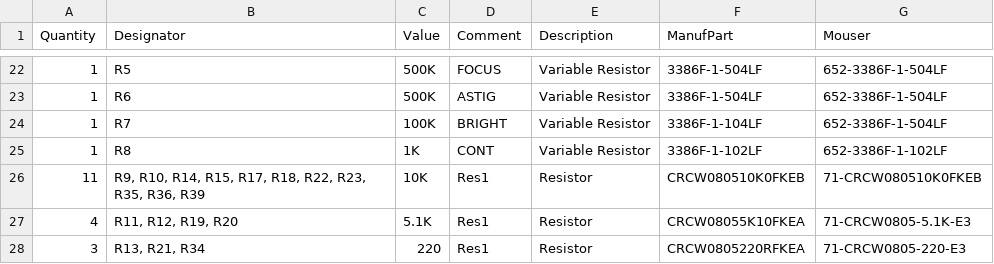
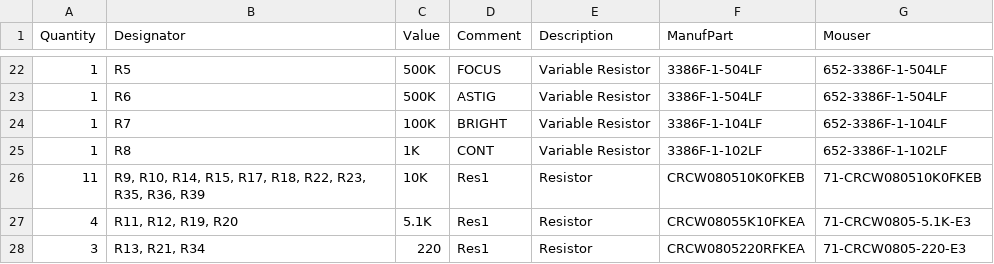
Before and after one commit to schlae/crt-driver, a CSV file: ScopeDefl.csv, drawn as a sheet; only a part is shown, gaps mark what is left out.

Commit message:
Fixed deflection board R7 Mouser part number

```diff
--- a/ScopeDefl.csv
+++ b/ScopeDefl.csv
@@ -23,3 +23,3 @@ Quantity,Designator,Value,Comment,Description,ManufPart,Mouser
 "1","R6","500K","ASTIG","Variable Resistor","3386F-1-504LF","652-3386F-1-504LF"
-"1","R7","100K","BRIGHT","Variable Resistor","3386F-1-104LF","652-3386F-1-504LF"
+"1","R7","100K","BRIGHT","Variable Resistor","3386F-1-104LF","652-3386F-1-104LF"
 "1","R8","1K","CONT","Variable Resistor","3386F-1-102LF","652-3386F-1-102LF"
```
